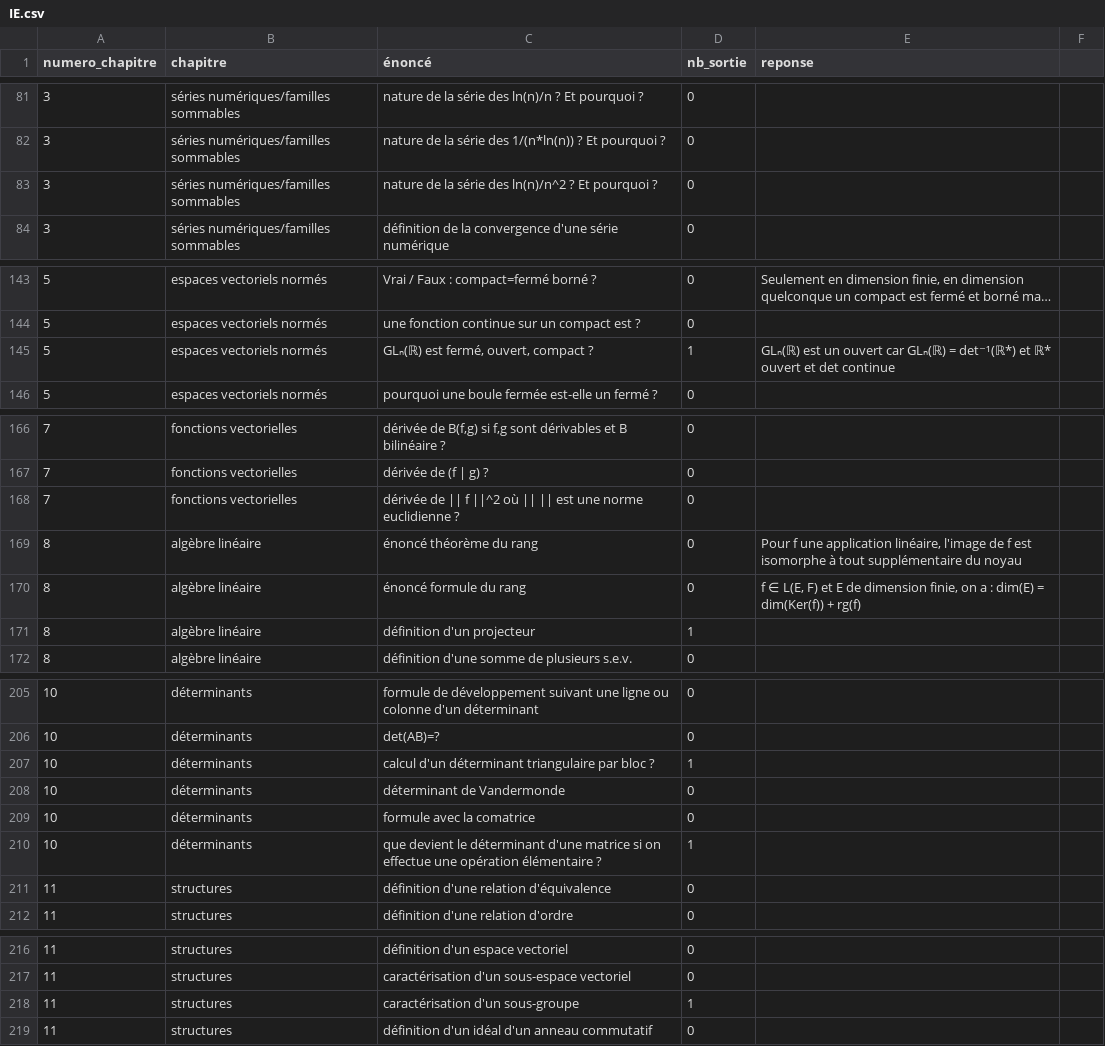
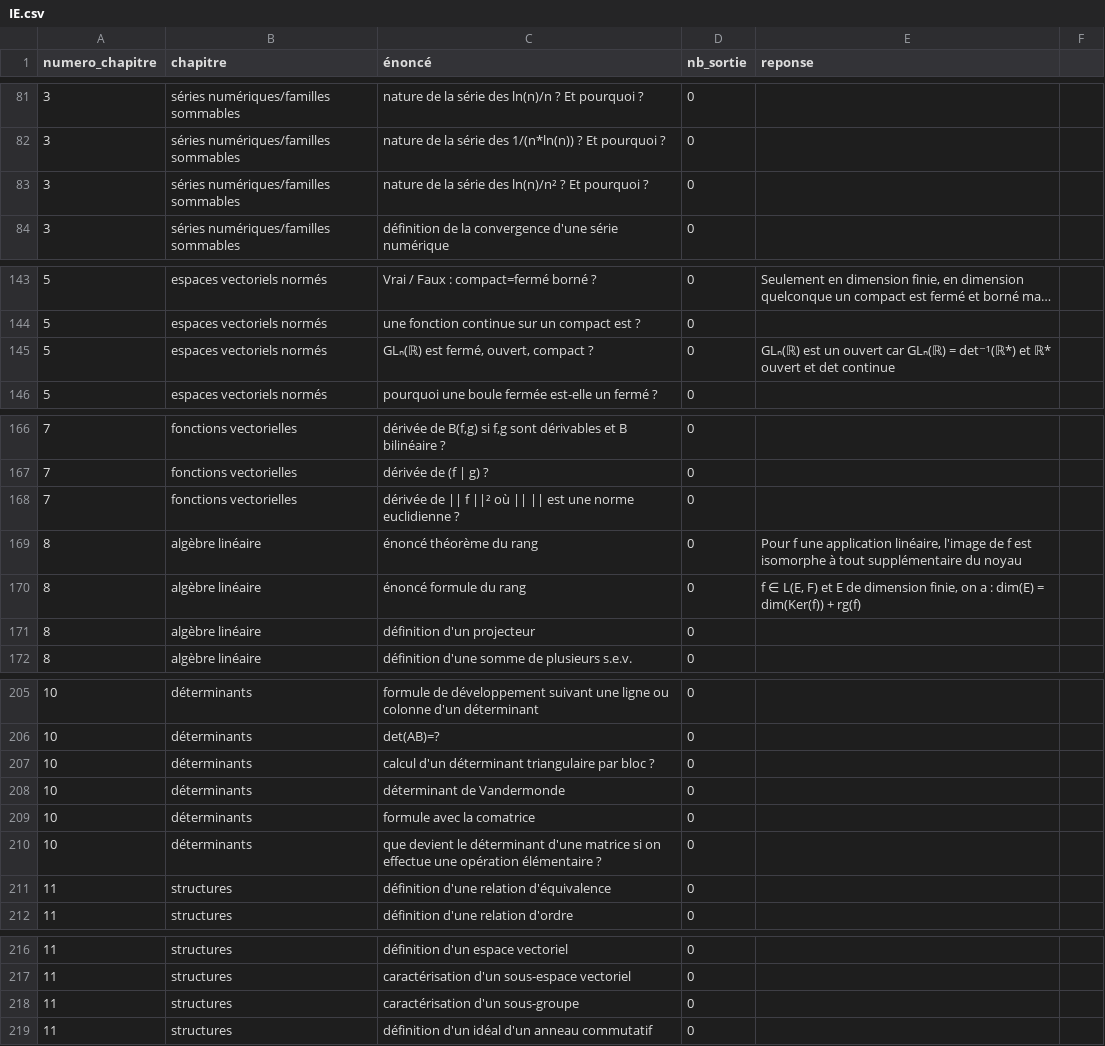
Before and after one commit to LCDG-tim-collab/question_math_mpi, a CSV file: IE.csv, drawn as a sheet; only a part is shown, gaps mark what is left out; long unchanged cells end in …; the diff covers the shown part only.

```diff
--- a/IE.csv
+++ b/IE.csv
@@ -82,3 +82,3 @@ numero_chapitre;chapitre;énoncé;nb_sortie;reponse;
 3;séries numériques/familles sommables;nature de la série des 1/(n*ln(n)) ? Et pourquoi ?;0;;
-3;séries numériques/familles sommables;nature de la série des ln(n)/n^2 ? Et pourquoi ?;0;;
+3;séries numériques/familles sommables;nature de la série des ln(n)/n² ? Et pourquoi ?;0;;
 3;séries numériques/familles sommables;définition de la convergence d'une série numérique;0;;
@@ -144,3 +144,3 @@ numero_chapitre;chapitre;énoncé;nb_sortie;reponse;
 5;espaces vectoriels normés;une fonction continue sur un compact est ?;0;;
-5;espaces vectoriels normés;GLₙ(ℝ) est fermé, ouvert, compact ?;1; GLₙ(ℝ) est un ouvert car GLₙ(ℝ) = det⁻¹(ℝ*) et ℝ* ouvert et det continue;
+5;espaces vectoriels normés;GLₙ(ℝ) est fermé, ouvert, compact ?;0; GLₙ(ℝ) est un ouvert car GLₙ(ℝ) = det⁻¹(ℝ*) et ℝ* ouvert et det continue;
 5;espaces vectoriels normés;pourquoi une boule fermée est-elle un fermé ?;0;;
@@ -167,6 +167,6 @@ numero_chapitre;chapitre;énoncé;nb_sortie;reponse;
 7;fonctions vectorielles;dérivée de (f | g) ?;0;;
-7;fonctions vectorielles;dérivée de || f ||^2 où || || est une norme euclidienne ?;0;;
+7;fonctions vectorielles;dérivée de || f ||² où || || est une norme euclidienne ?;0;;
 8;algèbre linéaire;énoncé théorème du rang;0; Pour f une application linéaire, l'image de f est isomorphe à tout supplémentaire du noyau;
 8;algèbre linéaire;énoncé formule du rang;0; f ∈ L(E, F) et E de dimension finie, on a : dim(E) = dim(Ker(f)) + rg(f) ;
-8;algèbre linéaire;définition d'un projecteur;1;;
+8;algèbre linéaire;définition d'un projecteur;0;;
 8;algèbre linéaire;définition d'une somme de plusieurs s.e.v.;0;;
@@ -206,6 +206,6 @@ numero_chapitre;chapitre;énoncé;nb_sortie;reponse;
 10;déterminants;det(AB)=?;0;;
-10;déterminants;calcul d'un déterminant triangulaire par bloc ?;1;;
+10;déterminants;calcul d'un déterminant triangulaire par bloc ?;0;;
 10;déterminants;déterminant de Vandermonde;0;;
 10;déterminants;formule avec la comatrice;0;;
-10;déterminants;que devient le déterminant d'une matrice si on effectue une opération élémentaire ?;1;;
+10;déterminants;que devient le déterminant d'une matrice si on effectue une opération élémentaire ?;0;;
 11;structures;définition d'une relation d'équivalence;0;;
@@ -217,3 +217,3 @@ numero_chapitre;chapitre;énoncé;nb_sortie;reponse;
 11;structures;caractérisation d'un sous-espace vectoriel;0;;
-11;structures;caractérisation d'un sous-groupe;1;;
+11;structures;caractérisation d'un sous-groupe;0;;
 11;structures;définition d'un idéal d'un anneau commutatif;0;;
```
Also changed, not shown: 19 edited cells elsewhere in this file.
